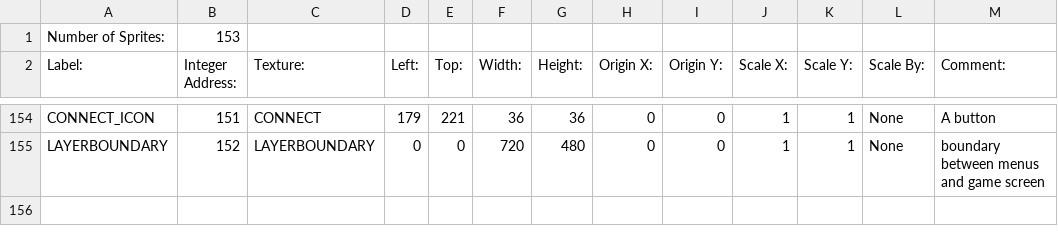
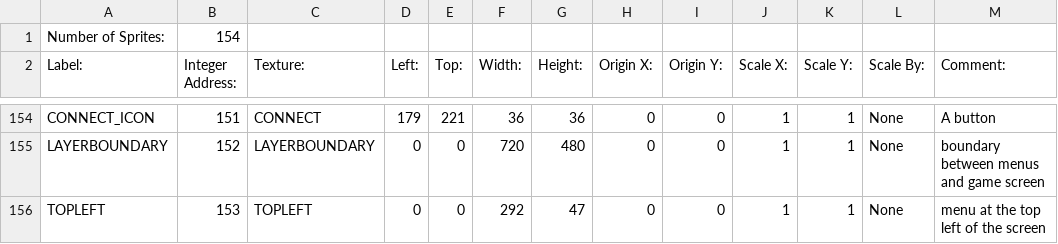
Before and after one commit to BostonBrooks/Spaghetti_Graveyard_Zero, a CSV file: games/game0/maps/map0/graphics/sprites.csv, drawn as a sheet; only a part is shown, gaps mark what is left out.

Commit message:
added a bar for icons in the top left. will have to move those icons to be children of the top left bar

```diff
--- a/games/game0/maps/map0/graphics/sprites.csv
+++ b/games/game0/maps/map0/graphics/sprites.csv
@@ -1,2 +1,2 @@
-Number of Sprites:,153,,,,,,,,,,,,
+Number of Sprites:,154,,,,,,,,,,,,
 Label:,Integer Address:,Texture:,Left:,Top:,Width:,Height:,Origin X:,Origin Y:,Scale X:,Scale Y:,Scale By:,Comment:,
@@ -155 +155,2 @@ CONNECT_ICON,151,CONNECT,179,221,36,36,0,0,1,1,None, A button,
 LAYERBOUNDARY,152,LAYERBOUNDARY,0,0,720,480,0,0,1,1,None, boundary between menus and game screen
+TOPLEFT,153,TOPLEFT,0,0,292,47,0,0,1,1,None, menu at the top left of the screen
```
Also changed, not shown: games/game0/maps/map0/graphics/textures.csv, 3 other files.
